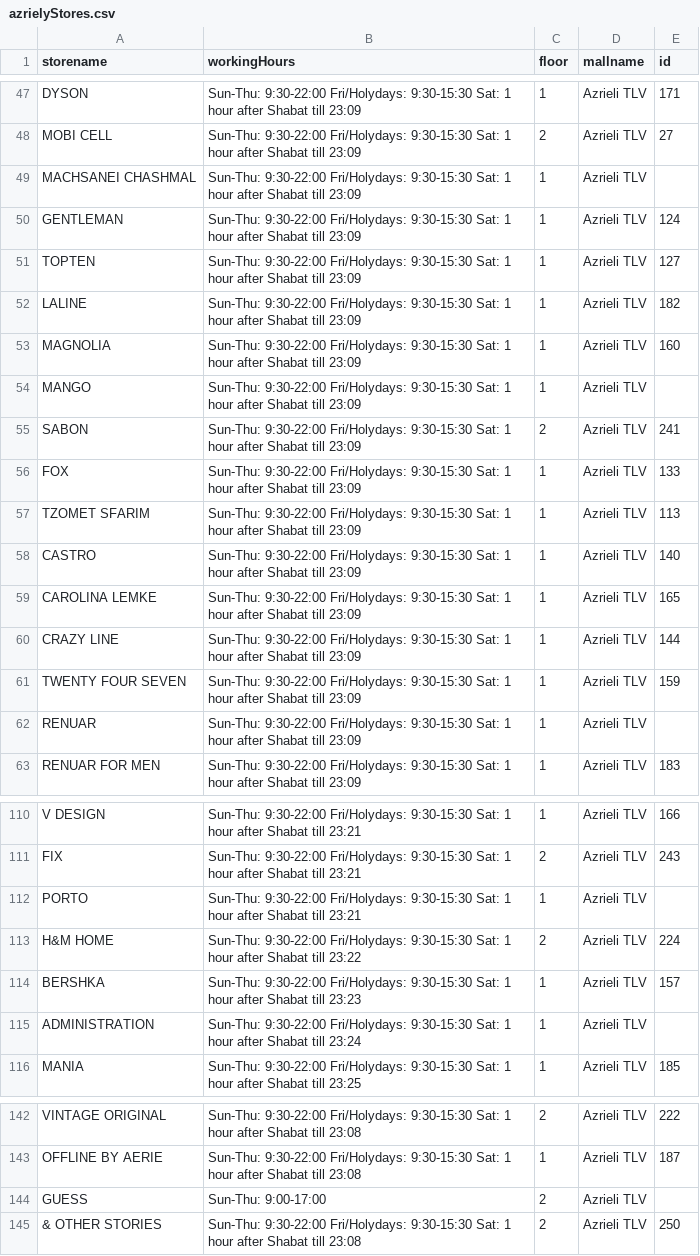
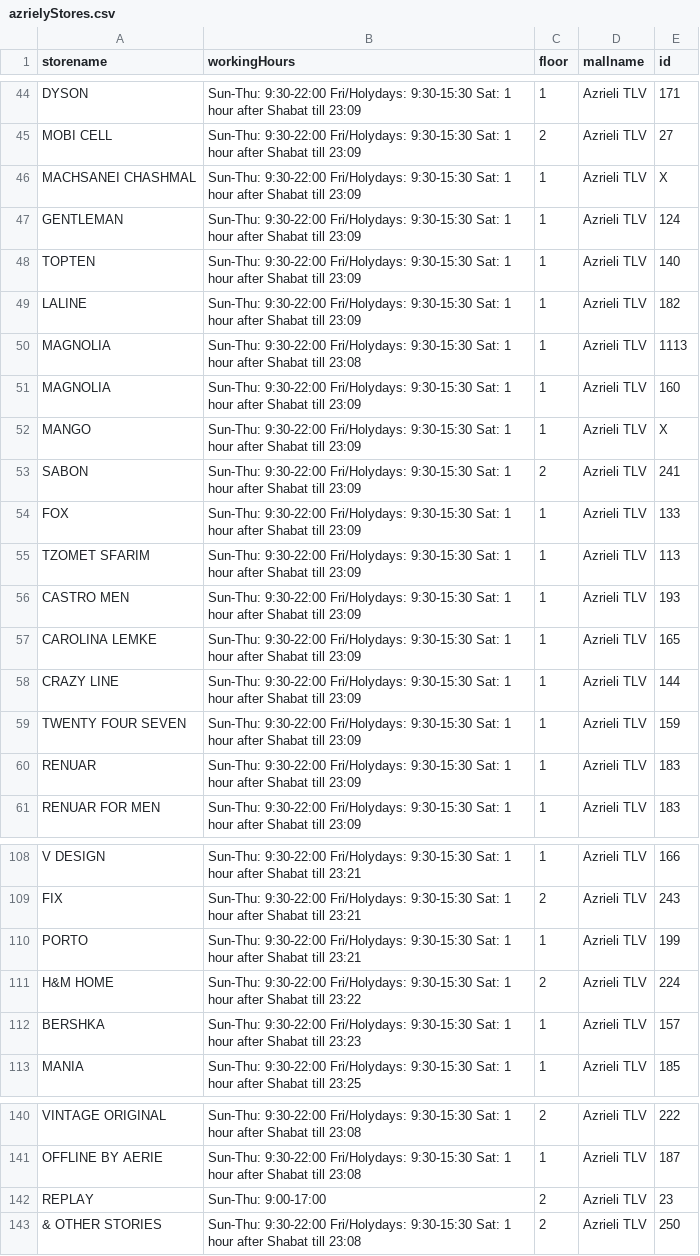
Before and after one commit to AdiSchiff/MallIn, a CSV file: Server/azrielyStores.csv, drawn as a sheet; only a part is shown, gaps mark what is left out; the diff covers the shown part only.

```diff
--- a/Server/azrielyStores.csv
+++ b/Server/azrielyStores.csv
@@ -48,8 +45,9 @@ DYSON,Sun-Thu: 9:30-22:00 Fri/Holydays: 9:30-15:30 Sat: 1 hour after Shabat till
 MOBI CELL,Sun-Thu: 9:30-22:00 Fri/Holydays: 9:30-15:30 Sat: 1 hour after Shabat till 23:09,2,Azrieli TLV,27
-MACHSANEI CHASHMAL,Sun-Thu: 9:30-22:00 Fri/Holydays: 9:30-15:30 Sat: 1 hour after Shabat till 23:09,1,Azrieli TLV,
+MACHSANEI CHASHMAL,Sun-Thu: 9:30-22:00 Fri/Holydays: 9:30-15:30 Sat: 1 hour after Shabat till 23:09,1,Azrieli TLV,X
 GENTLEMAN,Sun-Thu: 9:30-22:00 Fri/Holydays: 9:30-15:30 Sat: 1 hour after Shabat till 23:09,1,Azrieli TLV,124
-TOPTEN,Sun-Thu: 9:30-22:00 Fri/Holydays: 9:30-15:30 Sat: 1 hour after Shabat till 23:09,1,Azrieli TLV,127
+TOPTEN,Sun-Thu: 9:30-22:00 Fri/Holydays: 9:30-15:30 Sat: 1 hour after Shabat till 23:09,1,Azrieli TLV,140
 LALINE,Sun-Thu: 9:30-22:00 Fri/Holydays: 9:30-15:30 Sat: 1 hour after Shabat till 23:09,1,Azrieli TLV,182
+MAGNOLIA,Sun-Thu: 9:30-22:00 Fri/Holydays: 9:30-15:30 Sat: 1 hour after Shabat till 23:08,1,Azrieli TLV,1113
 MAGNOLIA,Sun-Thu: 9:30-22:00 Fri/Holydays: 9:30-15:30 Sat: 1 hour after Shabat till 23:09,1,Azrieli TLV,160
-MANGO,Sun-Thu: 9:30-22:00 Fri/Holydays: 9:30-15:30 Sat: 1 hour after Shabat till 23:09,1,Azrieli TLV,
+MANGO,Sun-Thu: 9:30-22:00 Fri/Holydays: 9:30-15:30 Sat: 1 hour after Shabat till 23:09,1,Azrieli TLV,X
 SABON,Sun-Thu: 9:30-22:00 Fri/Holydays: 9:30-15:30 Sat: 1 hour after Shabat till 23:09,2,Azrieli TLV,241
@@ -57,3 +55,3 @@ FOX,Sun-Thu: 9:30-22:00 Fri/Holydays: 9:30-15:30 Sat: 1 hour after Shabat till 2
 TZOMET SFARIM,Sun-Thu: 9:30-22:00 Fri/Holydays: 9:30-15:30 Sat: 1 hour after Shabat till 23:09,1,Azrieli TLV,113
-CASTRO,Sun-Thu: 9:30-22:00 Fri/Holydays: 9:30-15:30 Sat: 1 hour after Shabat till 23:09,1,Azrieli TLV,140
+CASTRO MEN,Sun-Thu: 9:30-22:00 Fri/Holydays: 9:30-15:30 Sat: 1 hour after Shabat till 23:09,1,Azrieli TLV,193
 CAROLINA LEMKE,Sun-Thu: 9:30-22:00 Fri/Holydays: 9:30-15:30 Sat: 1 hour after Shabat till 23:09,1,Azrieli TLV,165
@@ -61,3 +59,3 @@ CRAZY LINE,Sun-Thu: 9:30-22:00 Fri/Holydays: 9:30-15:30 Sat: 1 hour after Shabat
 TWENTY FOUR SEVEN,Sun-Thu: 9:30-22:00 Fri/Holydays: 9:30-15:30 Sat: 1 hour after Shabat till 23:09,1,Azrieli TLV,159
-RENUAR,Sun-Thu: 9:30-22:00 Fri/Holydays: 9:30-15:30 Sat: 1 hour after Shabat till 23:09,1,Azrieli TLV,
+RENUAR,Sun-Thu: 9:30-22:00 Fri/Holydays: 9:30-15:30 Sat: 1 hour after Shabat till 23:09,1,Azrieli TLV,183
 RENUAR FOR MEN,Sun-Thu: 9:30-22:00 Fri/Holydays: 9:30-15:30 Sat: 1 hour after Shabat till 23:09,1,Azrieli TLV,183
@@ -111,6 +109,5 @@ V DESIGN,Sun-Thu: 9:30-22:00 Fri/Holydays: 9:30-15:30 Sat: 1 hour after Shabat t
 FIX,Sun-Thu: 9:30-22:00 Fri/Holydays: 9:30-15:30 Sat: 1 hour after Shabat till 23:21,2,Azrieli TLV,243
-PORTO,Sun-Thu: 9:30-22:00 Fri/Holydays: 9:30-15:30 Sat: 1 hour after Shabat till 23:21,1,Azrieli TLV,
+PORTO,Sun-Thu: 9:30-22:00 Fri/Holydays: 9:30-15:30 Sat: 1 hour after Shabat till 23:21,1,Azrieli TLV,199
 H&M HOME,Sun-Thu: 9:30-22:00 Fri/Holydays: 9:30-15:30 Sat: 1 hour after Shabat till 23:22,2,Azrieli TLV,224
 BERSHKA,Sun-Thu: 9:30-22:00 Fri/Holydays: 9:30-15:30 Sat: 1 hour after Shabat till 23:23,1,Azrieli TLV,157
-ADMINISTRATION,Sun-Thu: 9:30-22:00 Fri/Holydays: 9:30-15:30 Sat: 1 hour after Shabat till 23:24,1,Azrieli TLV,
 MANIA,Sun-Thu: 9:30-22:00 Fri/Holydays: 9:30-15:30 Sat: 1 hour after Shabat till 23:25,1,Azrieli TLV,185
@@ -143,3 +141,3 @@ VINTAGE ORIGINAL,Sun-Thu: 9:30-22:00 Fri/Holydays: 9:30-15:30 Sat: 1 hour after
 OFFLINE BY AERIE,Sun-Thu: 9:30-22:00 Fri/Holydays: 9:30-15:30 Sat: 1 hour after Shabat till 23:08,1,Azrieli TLV,187
-GUESS,Sun-Thu: 9:00-17:00,2,Azrieli TLV,
+REPLAY,Sun-Thu: 9:00-17:00,2,Azrieli TLV,23
 & OTHER STORIES,Sun-Thu: 9:30-22:00 Fri/Holydays: 9:30-15:30 Sat: 1 hour after Shabat till 23:08,2,Azrieli TLV,250
```
Also changed, not shown: 6 added rows, 3 removed rows and 9 edited cells elsewhere in this file, Server/stores.csv, 10 other files.
